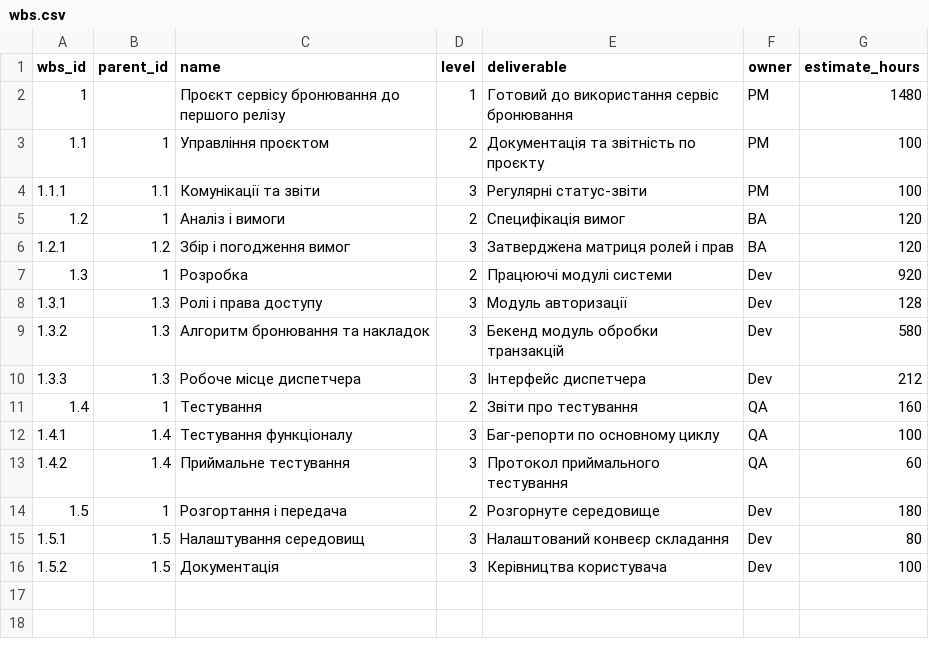
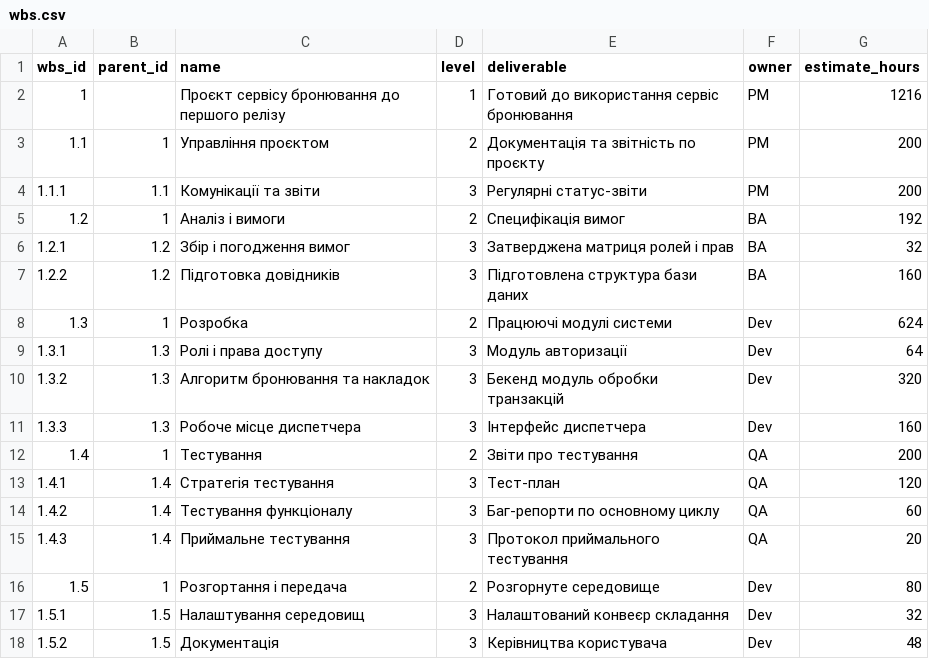
Before and after one commit to AlinaSalovyk/pm-2026-kn42-sadovyk, a CSV file: lr07_wbs/wbs.csv, drawn as a sheet.

Commit message:
Revise WBS with updated estimates and new tasks
Updated estimates and added new tasks in the WBS.

```diff
--- a/lr07_wbs/wbs.csv
+++ b/lr07_wbs/wbs.csv
@@ -1,16 +1,18 @@
 wbs_id,parent_id,name,level,deliverable,owner,estimate_hours
-1,,Проєкт сервісу бронювання до першого релізу,1,Готовий до використання сервіс бронювання,PM,1480
-1.1,1,Управління проєктом,2,Документація та звітність по проєкту,PM,100
-1.1.1,1.1,Комунікації та звіти,3,Регулярні статус-звіти,PM,100
-1.2,1,Аналіз і вимоги,2,Специфікація вимог,BA,120
-1.2.1,1.2,Збір і погодження вимог,3,Затверджена матриця ролей і прав,BA,120
-1.3,1,Розробка,2,Працюючі модулі системи,Dev,920
-1.3.1,1.3,Ролі і права доступу,3,Модуль авторизації,Dev,128
-1.3.2,1.3,Алгоритм бронювання та накладок,3,Бекенд модуль обробки транзакцій,Dev,580
-1.3.3,1.3,Робоче місце диспетчера,3,Інтерфейс диспетчера,Dev,212
-1.4,1,Тестування,2,Звіти про тестування,QA,160
-1.4.1,1.4,Тестування функціоналу,3,Баг-репорти по основному циклу,QA,100
-1.4.2,1.4,Приймальне тестування,3,Протокол приймального тестування,QA,60
-1.5,1,Розгортання і передача,2,Розгорнуте середовище,Dev,180
-1.5.1,1.5,Налаштування середовищ,3,Налаштований конвеєр складання,Dev,80
-1.5.2,1.5,Документація,3,Керівництва користувача,Dev,100
+1,,Проєкт сервісу бронювання до першого релізу,1,Готовий до використання сервіс бронювання,PM,1216
+1.1,1,Управління проєктом,2,Документація та звітність по проєкту,PM,200
+1.1.1,1.1,Комунікації та звіти,3,Регулярні статус-звіти,PM,200
+1.2,1,Аналіз і вимоги,2,Специфікація вимог,BA,192
+1.2.1,1.2,Збір і погодження вимог,3,Затверджена матриця ролей і прав,BA,32
+1.2.2,1.2,Підготовка довідників,3,Підготовлена структура бази даних,BA,160
+1.3,1,Розробка,2,Працюючі модулі системи,Dev,624
+1.3.1,1.3,Ролі і права доступу,3,Модуль авторизації,Dev,64
+1.3.2,1.3,Алгоритм бронювання та накладок,3,Бекенд модуль обробки транзакцій,Dev,320
+1.3.3,1.3,Робоче місце диспетчера,3,Інтерфейс диспетчера,Dev,160
+1.4,1,Тестування,2,Звіти про тестування,QA,200
+1.4.1,1.4,Стратегія тестування,3,Тест-план,QA,120
+1.4.2,1.4,Тестування функціоналу,3,Баг-репорти по основному циклу,QA,60
+1.4.3,1.4,Приймальне тестування,3,Протокол приймального тестування,QA,20
+1.5,1,Розгортання і передача,2,Розгорнуте середовище,Dev,80
+1.5.1,1.5,Налаштування середовищ,3,Налаштований конвеєр складання,Dev,32
+1.5.2,1.5,Документація,3,Керівництва користувача,Dev,48
```
